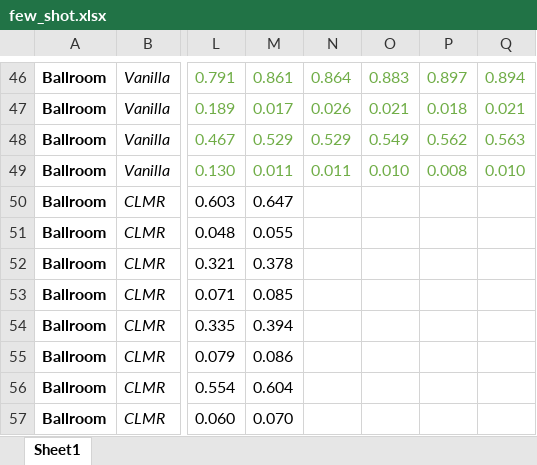
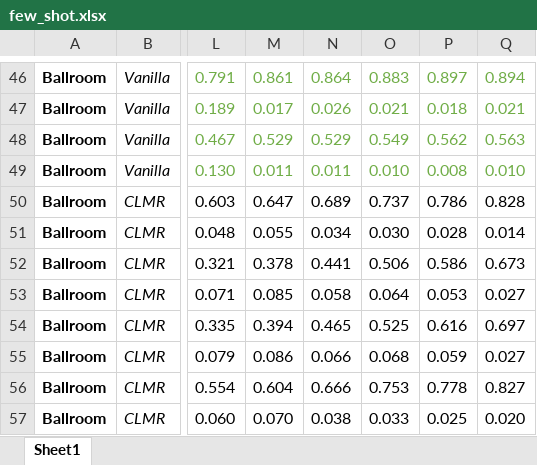
Before and after one commit to deezer/zeroNoteSamba, an Excel workbook: results/few_shot.xlsx, sheet Sheet1, drawn as a sheet; only a part is shown, gaps mark what is left out; values as stored, in another font and other column widths than the file's, no borders; the diff covers the shown part only; the diff names each change by its address in the sheet, - before the commit and + after, or states it on an @@ line.

Commit message:
Updated few shot results.

```diff
--- a/results/few_shot.xlsx (sheet Sheet1)
+++ b/results/few_shot.xlsx (sheet Sheet1)
-N50: (empty)
+N50: 0.689
-O50: (empty)
+O50: 0.737
-P50: (empty)
+P50: 0.786
-Q50: (empty)
+Q50: 0.828
-N51: (empty)
+N51: 0.034
-O51: (empty)
+O51: 0.030
-P51: (empty)
+P51: 0.028
-Q51: (empty)
+Q51: 0.014
-N52: (empty)
+N52: 0.441
-O52: (empty)
+O52: 0.506
-P52: (empty)
+P52: 0.586
-Q52: (empty)
+Q52: 0.673
-N53: (empty)
+N53: 0.058
-O53: (empty)
+O53: 0.064
-P53: (empty)
+P53: 0.053
-Q53: (empty)
+Q53: 0.027
-N54: (empty)
+N54: 0.465
-O54: (empty)
+O54: 0.525
-P54: (empty)
+P54: 0.616
-Q54: (empty)
+Q54: 0.697
-N55: (empty)
+N55: 0.066
-O55: (empty)
+O55: 0.068
-P55: (empty)
+P55: 0.059
-Q55: (empty)
+Q55: 0.027
-N56: (empty)
+N56: 0.666
-O56: (empty)
+O56: 0.753
-P56: (empty)
+P56: 0.778
-Q56: (empty)
+Q56: 0.827
-N57: (empty)
+N57: 0.038
-O57: (empty)
+O57: 0.033
-P57: (empty)
+P57: 0.025
-Q57: (empty)
+Q57: 0.020
```
Also changed, not shown: 76 edited cells elsewhere in this sheet.
